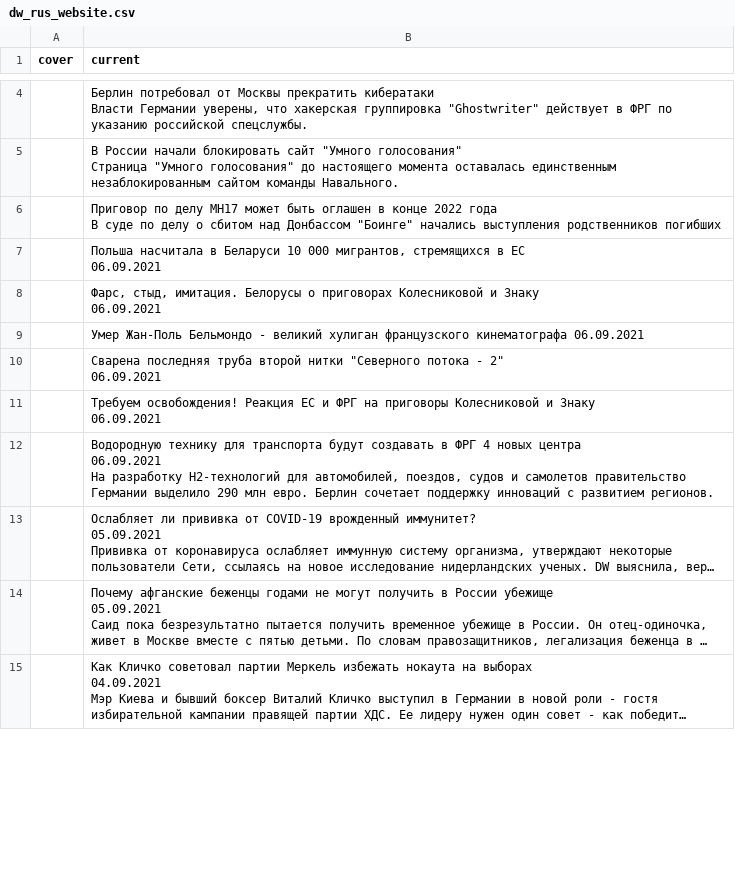
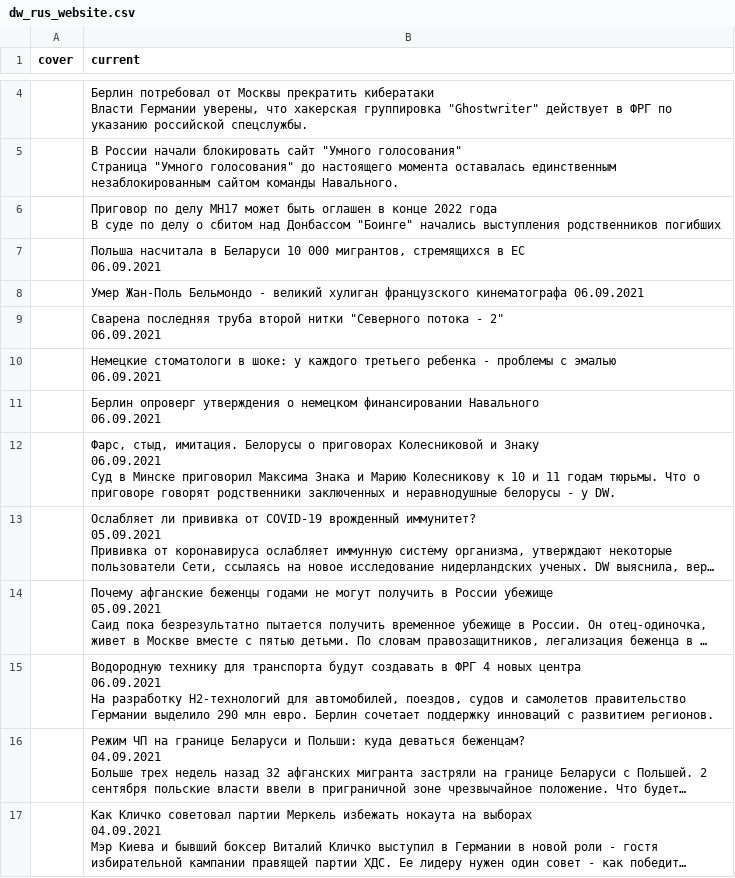
Before and after one commit to bujanowski/Scraping_DW_website, a CSV file: dw_rus_website.csv, drawn as a sheet; only a part is shown, gaps mark what is left out; long unchanged cells end in …; removed rows and columns are numbered as before the commit, all else as after; ↵ is a line break in a cell; the diff covers the shown part only; the diff names each change by its address in the sheet, - before the commit and + after, or states it on an @@ line.

```diff
--- a/dw_rus_website.csv
+++ b/dw_rus_website.csv
-row 8:  | Фарс, стыд, имитация. Белорусы о приговорах Колесниковой и Знаку ↵ 06.09.2021
-B10 (current): Требуем освобождения! Реакция ЕС и ФРГ на приговоры Колесниковой и Знаку ↵ 06.09.2021
+B10 (current): Немецкие стоматологи в шоке: у каждого третьего ребенка - проблемы с эмалью ↵ 06.09.2021
-B11 (current): Водородную технику для транспорта будут создавать в ФРГ 4 новых центра ↵ 06.09.2021 ↵ На разработку H2-технологий для автомобилей, поездов, судов и самолетов правительство Германии выделило 290 млн евро. Берлин сочетает поддержку инноваций с развитием регионов.
+B11 (current): Берлин опроверг утверждения о немецком финансировании Навального ↵ 06.09.2021
+row 12:  | Фарс, стыд, имитация. Белорусы о приговорах Колесниковой и Знаку ↵ 06.09.2021 ↵ Суд в Минске приговорил Максима Знака и Марию Колесникову к 10 и 11 годам тюрьмы. Что о приговоре говорят родственники заключенных и неравнодушные белорусы - у DW.
+row 15:  | Водородную технику для транспорта будут создавать в ФРГ 4 новых центра ↵ 06.09.2021 ↵ На разработку H2-технологий для автомобилей, поездов, судов и самолетов правительство Германии выделило 290 млн евро. Берлин сочетает поддержку инноваций с развитием регионов.
```
Also changed, not shown: 1 added row, 2 removed rows and 1 edited cell elsewhere in this file.
